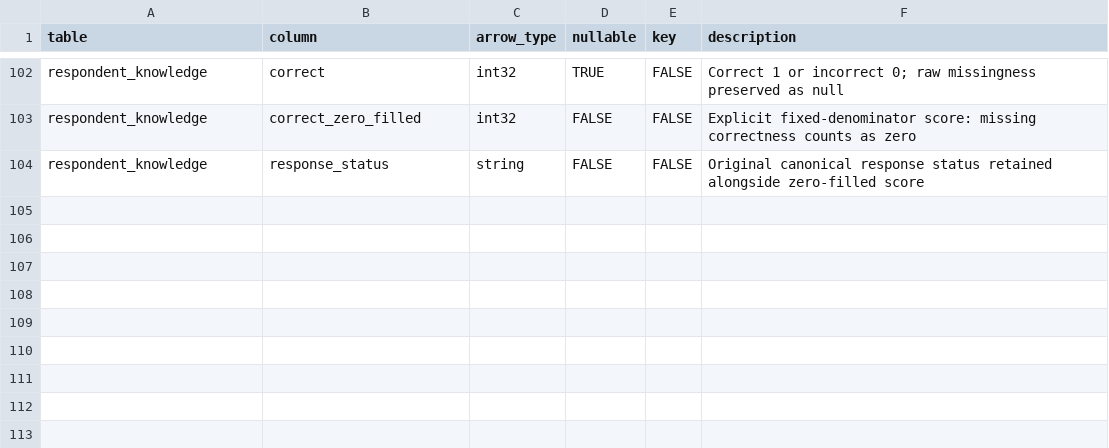
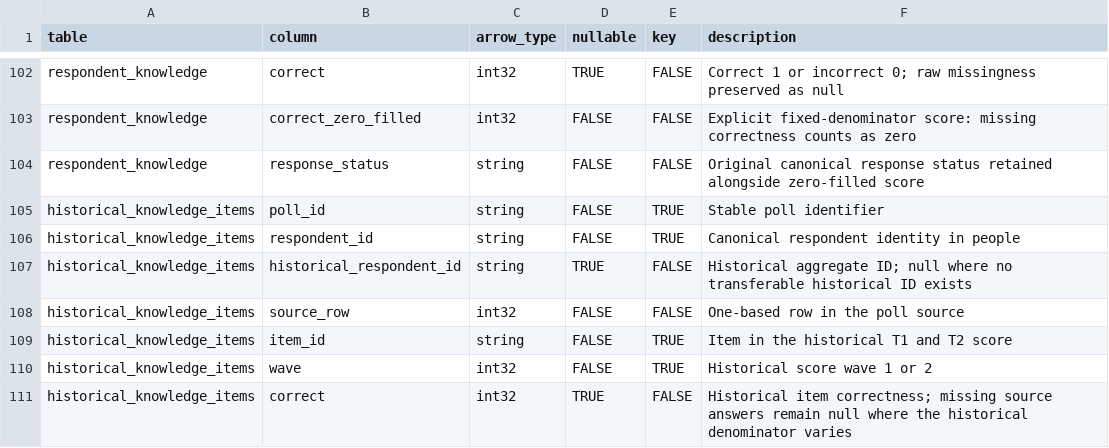
Before and after one commit to soodoku/dp-data, a CSV file: metadata/canonical_columns.csv, drawn as a sheet; only a part is shown, gaps mark what is left out.

Commit message:
Export historical respondent knowledge items

```diff
--- a/metadata/canonical_columns.csv
+++ b/metadata/canonical_columns.csv
@@ -104 +104,8 @@ respondent_knowledge,correct_zero_filled,int32,FALSE,FALSE,Explicit fixed-denomi
 respondent_knowledge,response_status,string,FALSE,FALSE,Original canonical response status retained alongside zero-filled score
+historical_knowledge_items,poll_id,string,FALSE,TRUE,Stable poll identifier
+historical_knowledge_items,respondent_id,string,FALSE,TRUE,Canonical respondent identity in people
+historical_knowledge_items,historical_respondent_id,string,TRUE,FALSE,Historical aggregate ID; null where no transferable historical ID exists
+historical_knowledge_items,source_row,int32,FALSE,FALSE,One-based row in the poll source
+historical_knowledge_items,item_id,string,FALSE,TRUE,Item in the historical T1 and T2 score
+historical_knowledge_items,wave,int32,FALSE,TRUE,Historical score wave 1 or 2
+historical_knowledge_items,correct,int32,TRUE,FALSE,Historical item correctness; missing source answers remain null where the historical denominator varies
```
Also changed, not shown: metadata/canonical_tables.csv, output/respondent/manifest.csv, 7 other files.
